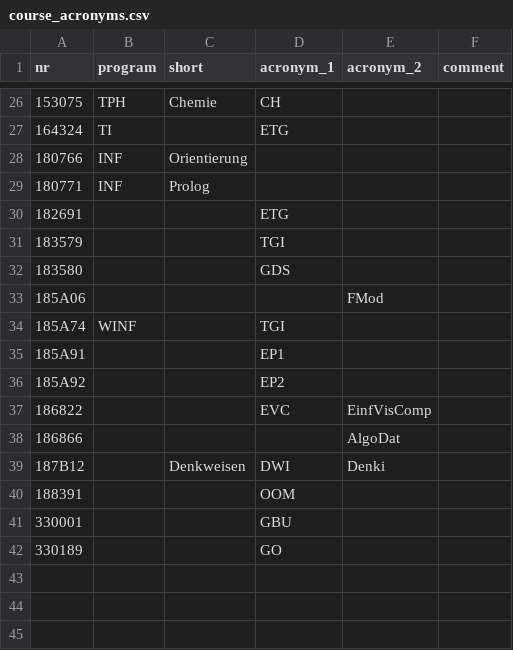
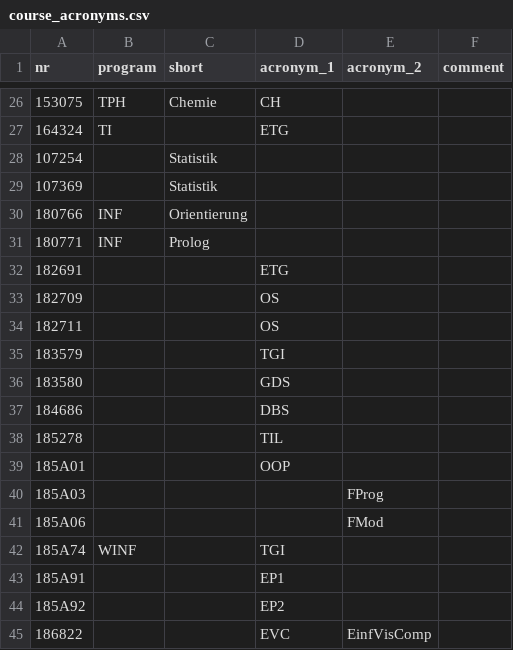
Before and after one commit to NerLOR/tucal, a CSV file: data/course_acronyms.csv, drawn as a sheet; only a part is shown, gaps mark what is left out; the shorter side is filled out with more unchanged rows; the diff names each change by its address in the sheet, - before the commit and + after, or states it on an @@ line.

Commit message:
Update course acronyms for 3rd semester informatics

```diff
--- a/data/course_acronyms.csv
+++ b/data/course_acronyms.csv
+row 28: 107254 |  | Statistik
+row 29: 107369 |  | Statistik
+row 33: 182709 |  |  | OS
+row 34: 182711 |  |  | OS
+row 37: 184686 |  |  | DBS
+row 38: 185278 |  |  | TIL
+row 39: 185A01 |  |  | OOP
+row 40: 185A03 |  |  |  | FProg
```
